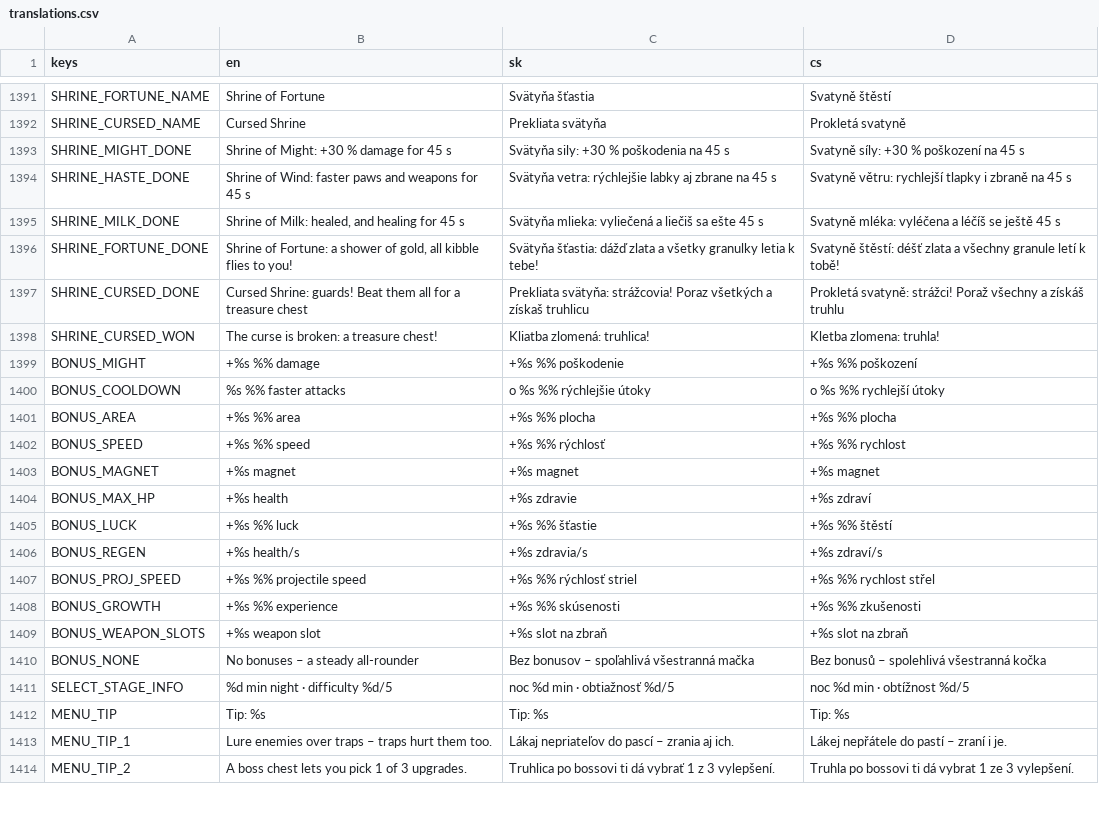
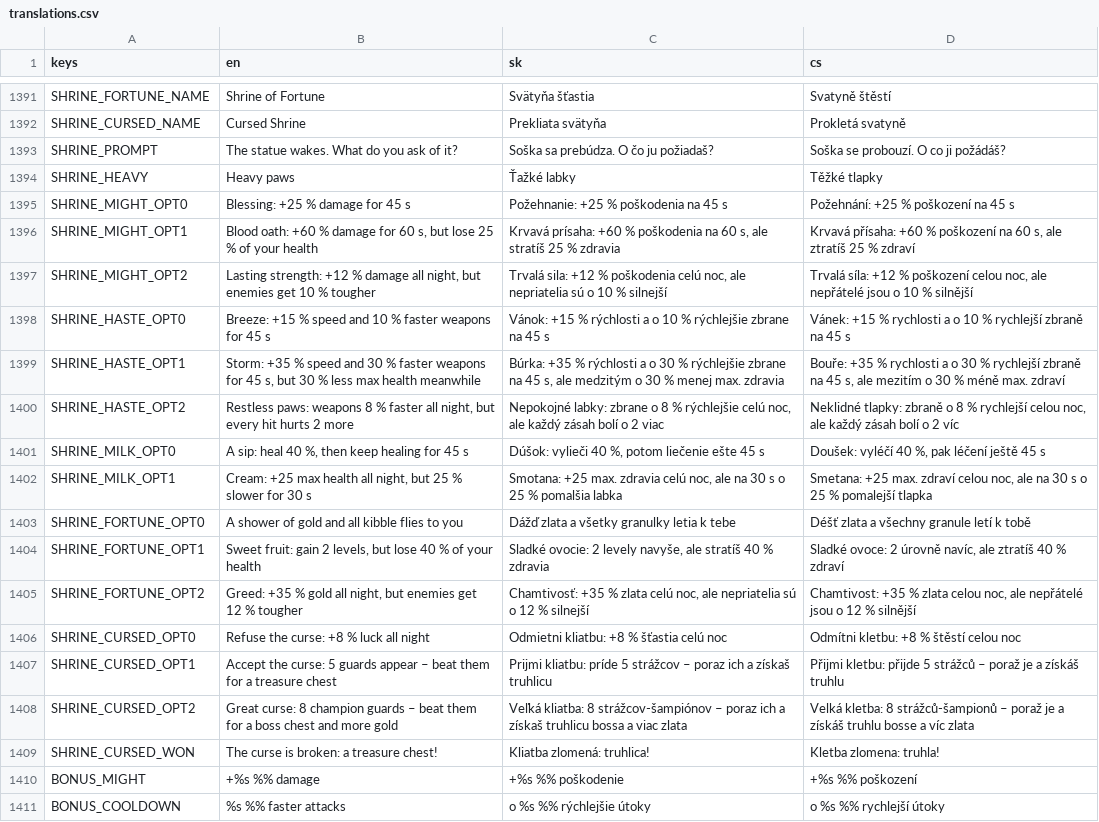
Before and after one commit to johnniccon01/cat-survivors, a CSV file: locale/translations.csv, drawn as a sheet; only a part is shown, gaps mark what is left out; the shorter side is filled out with more unchanged rows; removed rows and columns are numbered as before the commit, all else as after; the diff names each change by its address in the sheet, - before the commit and + after, or states it on an @@ line.

```diff
--- a/locale/translations.csv
+++ b/locale/translations.csv
-row 1393: SHRINE_MIGHT_DONE | Shrine of Might: +30 % damage for 45 s | Svätyňa sily: +30 % poškodenia na 45 s | Svatyně síly: +30 % poškození na 45 s
-row 1394: SHRINE_HASTE_DONE | Shrine of Wind: faster paws and weapons for 45 s | Svätyňa vetra: rýchlejšie labky aj zbrane na 45 s | Svatyně větru: rychlejší tlapky i zbraně na 45 s
-row 1395: SHRINE_MILK_DONE | Shrine of Milk: healed, and healing for 45 s | Svätyňa mlieka: vyliečená a liečiš sa ešte 45 s | Svatyně mléka: vyléčena a léčíš se ještě 45 s
-row 1396: SHRINE_FORTUNE_DONE | Shrine of Fortune: a shower of gold, all kibble flies to you! | Svätyňa šťastia: dážď zlata a všetky granulky letia k tebe! | Svatyně štěstí: déšť zlata a všechny granule letí k tobě!
-row 1397: SHRINE_CURSED_DONE | Cursed Shrine: guards! Beat them all for a treasure chest | Prekliata svätyňa: strážcovia! Poraz všetkých a získaš truhlicu | Prokletá svatyně: strážci! Poraž všechny a získáš truhlu
+row 1393: SHRINE_PROMPT | The statue wakes. What do you ask of it? | Soška sa prebúdza. O čo ju požiadaš? | Soška se probouzí. O co ji požádáš?
+row 1394: SHRINE_HEAVY | Heavy paws | Ťažké labky | Těžké tlapky
+row 1395: SHRINE_MIGHT_OPT0 | Blessing: +25 % damage for 45 s | Požehnanie: +25 % poškodenia na 45 s | Požehnání: +25 % poškození na 45 s
+row 1396: SHRINE_MIGHT_OPT1 | Blood oath: +60 % damage for 60 s, but lose 25 % of your health | Krvavá prísaha: +60 % poškodenia na 60 s, ale stratíš 25 % zdravia | Krvavá přísaha: +60 % poškození na 60 s, ale ztratíš 25 % zdraví
+row 1397: SHRINE_MIGHT_OPT2 | Lasting strength: +12 % damage all night, but enemies get 10 % tougher | Trvalá sila: +12 % poškodenia celú noc, ale nepriatelia sú o 10 % silnejší | Trvalá síla: +12 % poškození celou noc, ale nepřátelé jsou o 10 % silnější
+row 1398: SHRINE_HASTE_OPT0 | Breeze: +15 % speed and 10 % faster weapons for 45 s | Vánok: +15 % rýchlosti a o 10 % rýchlejšie zbrane na 45 s | Vánek: +15 % rychlosti a o 10 % rychlejší zbraně na 45 s
+row 1399: SHRINE_HASTE_OPT1 | Storm: +35 % speed and 30 % faster weapons for 45 s, but 30 % less max health meanwhile | Búrka: +35 % rýchlosti a o 30 % rýchlejšie zbrane na 45 s, ale medzitým o 30 % menej max. zdravia | Bouře: +35 % rychlosti a o 30 % rychlejší zbraně na 45 s, ale mezitím o 30 % méně max. zdraví
+row 1400: SHRINE_HASTE_OPT2 | Restless paws: weapons 8 % faster all night, but every hit hurts 2 more | Nepokojné labky: zbrane o 8 % rýchlejšie celú noc, ale každý zásah bolí o 2 viac | Neklidné tlapky: zbraně o 8 % rychlejší celou noc, ale každý zásah bolí o 2 víc
+row 1401: SHRINE_MILK_OPT0 | A sip: heal 40 %, then keep healing for 45 s | Dúšok: vylieči 40 %, potom liečenie ešte 45 s | Doušek: vyléčí 40 %, pak léčení ještě 45 s
+row 1402: SHRINE_MILK_OPT1 | Cream: +25 max health all night, but 25 % slower for 30 s | Smotana: +25 max. zdravia celú noc, ale na 30 s o 25 % pomalšia labka | Smetana: +25 max. zdraví celou noc, ale na 30 s o 25 % pomalejší tlapka
+row 1403: SHRINE_FORTUNE_OPT0 | A shower of gold and all kibble flies to you | Dážď zlata a všetky granulky letia k tebe | Déšť zlata a všechny granule letí k tobě
+row 1404: SHRINE_FORTUNE_OPT1 | Sweet fruit: gain 2 levels, but lose 40 % of your health | Sladké ovocie: 2 levely navyše, ale stratíš 40 % zdravia | Sladké ovoce: 2 úrovně navíc, ale ztratíš 40 % zdraví
+row 1405: SHRINE_FORTUNE_OPT2 | Greed: +35 % gold all night, but enemies get 12 % tougher | Chamtivosť: +35 % zlata celú noc, ale nepriatelia sú o 12 % silnejší | Chamtivost: +35 % zlata celou noc, ale nepřátelé jsou o 12 % silnější
+row 1406: SHRINE_CURSED_OPT0 | Refuse the curse: +8 % luck all night | Odmietni kliatbu: +8 % šťastia celú noc | Odmítni kletbu: +8 % štěstí celou noc
+row 1407: SHRINE_CURSED_OPT1 | Accept the curse: 5 guards appear – beat them for a treasure chest | Prijmi kliatbu: príde 5 strážcov – poraz ich a získaš truhlicu | Přijmi kletbu: přijde 5 strážců – poraž je a získáš truhlu
+row 1408: SHRINE_CURSED_OPT2 | Great curse: 8 champion guards – beat them for a boss chest and more gold | Veľká kliatba: 8 strážcov-šampiónov – poraz ich a získaš truhlicu bossa a viac zlata | Velká kletba: 8 strážců-šampionů – poraž je a získáš truhlu bosse a víc zlata
```
Also changed, not shown: 7 other files.
